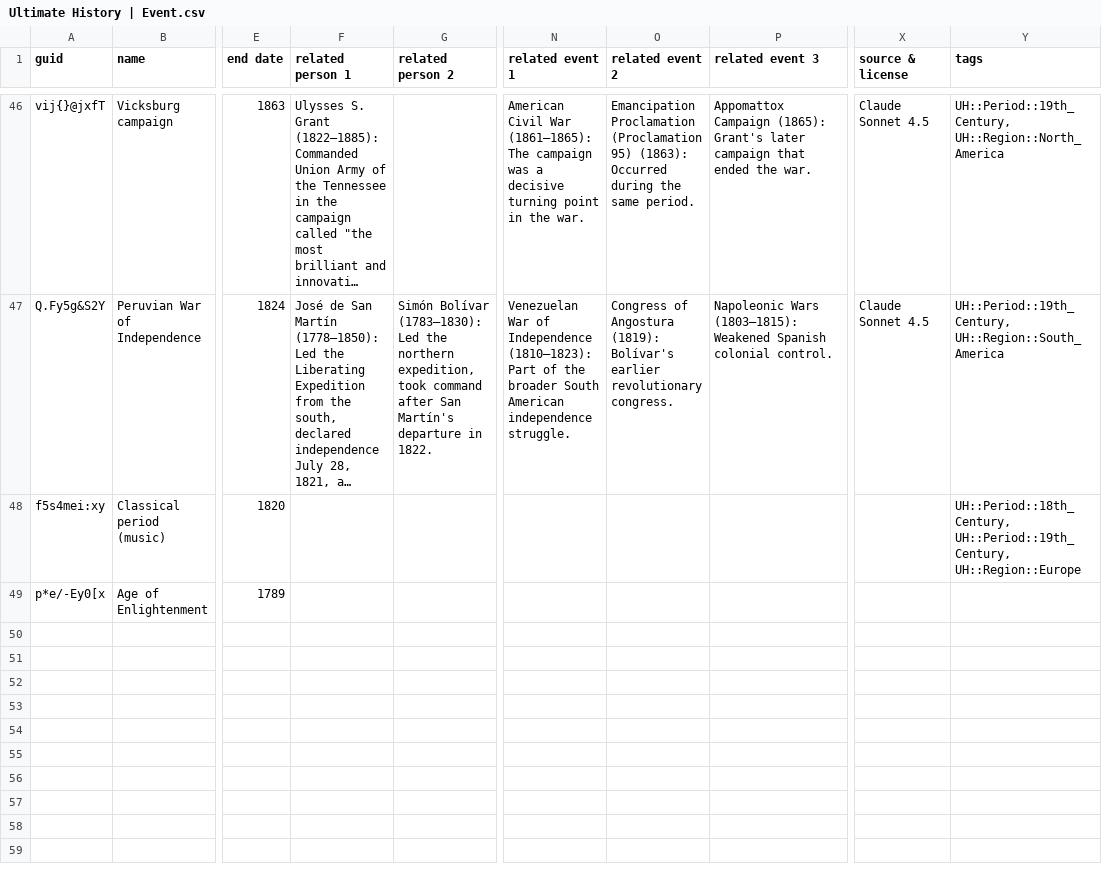
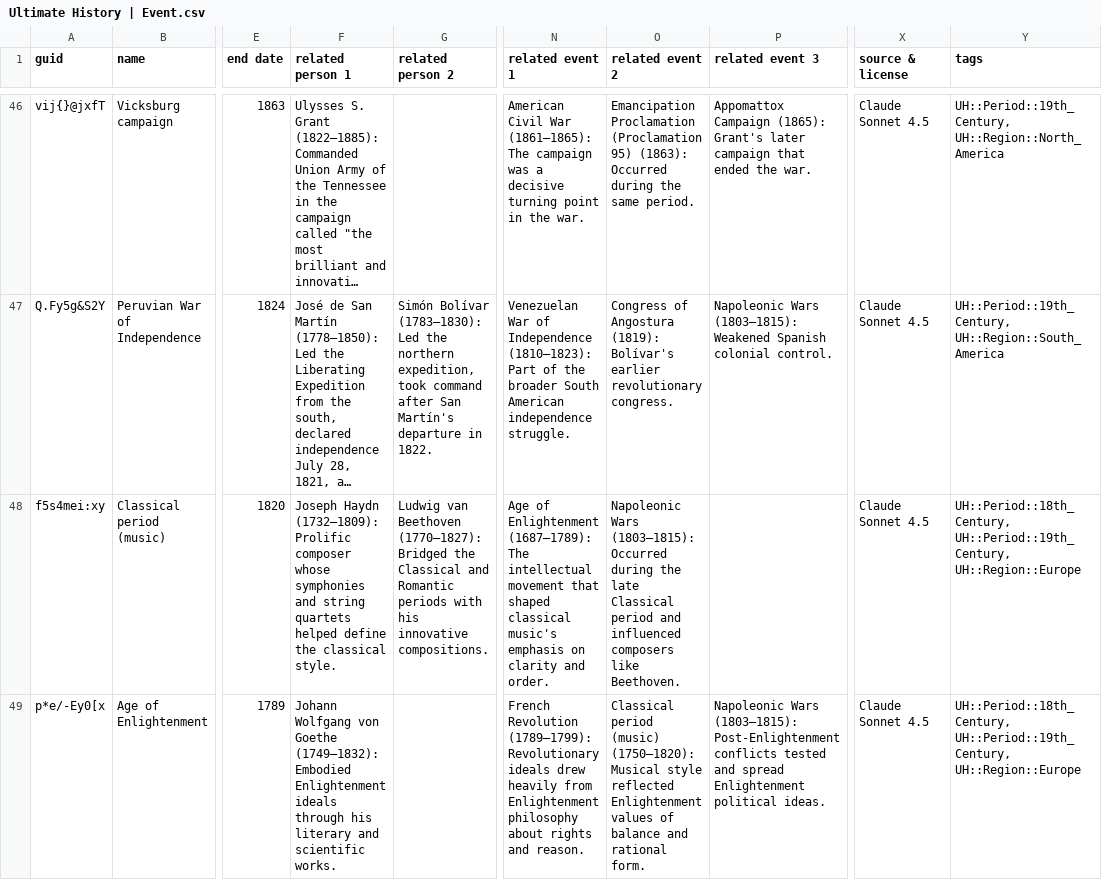
Before and after one commit to omarkohl/ultimate-history, a CSV file: src/data/Ultimate History | Event.csv, drawn as a sheet; only a part is shown, gaps mark what is left out; long unchanged cells end in …; the diff names each change by its address in the sheet, - before the commit and + after, or states it on an @@ line.

Commit message:
feat(data): complete a few missing pieces

```diff
--- a/src/data/Ultimate History | Event.csv
+++ b/src/data/Ultimate History | Event.csv
-F48 (related person 1): (empty)
+F48 (related person 1): Joseph Haydn (1732–1809): Prolific composer whose symphonies and string quartets helped define the classical style.
-G48 (related person 2): (empty)
+G48 (related person 2): Ludwig van Beethoven (1770–1827): Bridged the Classical and Romantic periods with his innovative compositions.
-N48 (related event 1): (empty)
+N48 (related event 1): Age of Enlightenment (1687–1789): The intellectual movement that shaped classical music's emphasis on clarity and order.
-O48 (related event 2): (empty)
+O48 (related event 2): Napoleonic Wars (1803–1815): Occurred during the late Classical period and influenced composers like Beethoven.
-X48:X49 (source & license): (empty)
+X48:X49 (source & license): Claude Sonnet 4.5
-F49 (related person 1): (empty)
+F49 (related person 1): Johann Wolfgang von Goethe (1749–1832): Embodied Enlightenment ideals through his literary and scientific works.
-N49 (related event 1): (empty)
+N49 (related event 1): French Revolution (1789–1799): Revolutionary ideals drew heavily from Enlightenment philosophy about rights and reason.
-O49 (related event 2): (empty)
+O49 (related event 2): Classical period (music) (1750–1820): Musical style reflected Enlightenment values of balance and rational form.
-P49 (related event 3): (empty)
+P49 (related event 3): Napoleonic Wars (1803–1815): Post-Enlightenment conflicts tested and spread Enlightenment political ideas.
-Y49 (tags): (empty)
+Y49 (tags): UH::Period::18th_Century, UH::Period::19th_Century, UH::Region::Europe
```
Also changed, not shown: src/data/Ultimate History | Person.csv, 1 other file.
